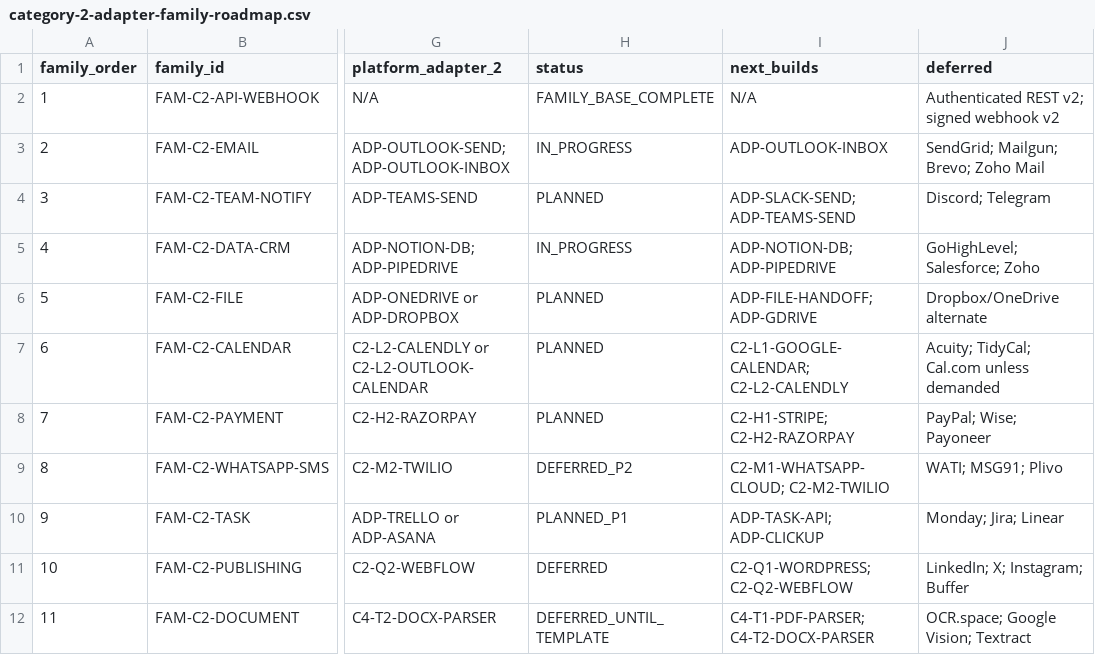
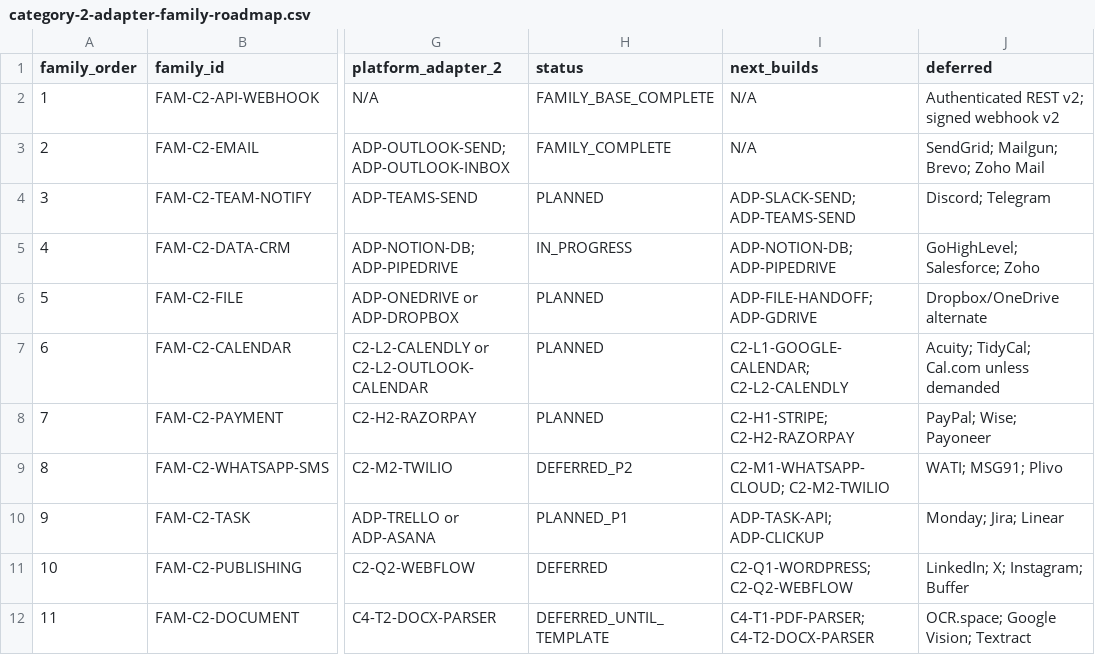
Before and after one commit to LexNovaHQ/automation-library, a CSV file: audit/config/category-2-adapter-family-roadmap.csv, drawn as a sheet; only a part is shown, gaps mark what is left out; the diff names each change by its address in the sheet, - before the commit and + after, or states it on an @@ line.

```diff
--- a/audit/config/category-2-adapter-family-roadmap.csv
+++ b/audit/config/category-2-adapter-family-roadmap.csv
-H3 (status): IN_PROGRESS
+H3 (status): FAMILY_COMPLETE
-I3 (next_builds): ADP-OUTLOOK-INBOX
+I3 (next_builds): N/A
```
Also changed, not shown: audit/config/component-classification.csv, audit/reports/primary-category-80-20-audit.csv, 17 other files.
